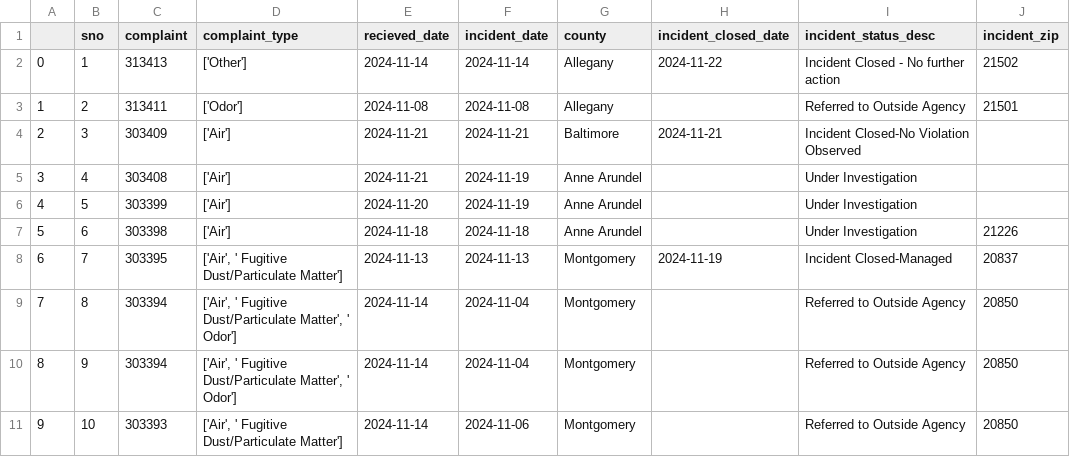
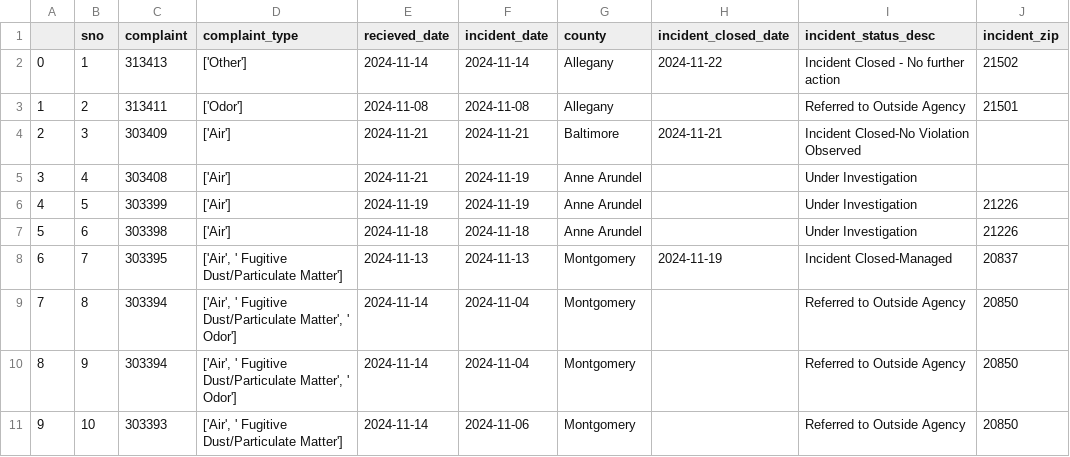
Before and after one commit to LJRollerII/live_nicar_pipeline, a CSV file: exported_data/all_complaints.csv, drawn as a sheet; only a part is shown.

Commit message:
Automated commit from GitHub Actions

```diff
--- a/exported_data/all_complaints.csv
+++ b/exported_data/all_complaints.csv
@@ -5,3 +5,3 @@
 3,4,303408,['Air'],2024-11-21,2024-11-19,Anne Arundel,,Under Investigation,
-4,5,303399,['Air'],2024-11-20,2024-11-19,Anne Arundel,,Under Investigation,
+4,5,303399,['Air'],2024-11-19,2024-11-19,Anne Arundel,,Under Investigation,21226
 5,6,303398,['Air'],2024-11-18,2024-11-18,Anne Arundel,,Under Investigation,21226
```
